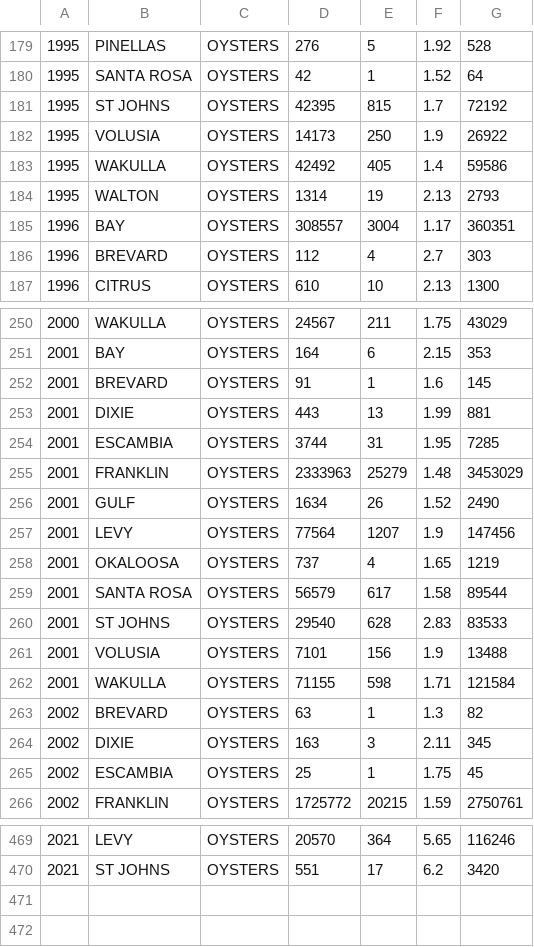
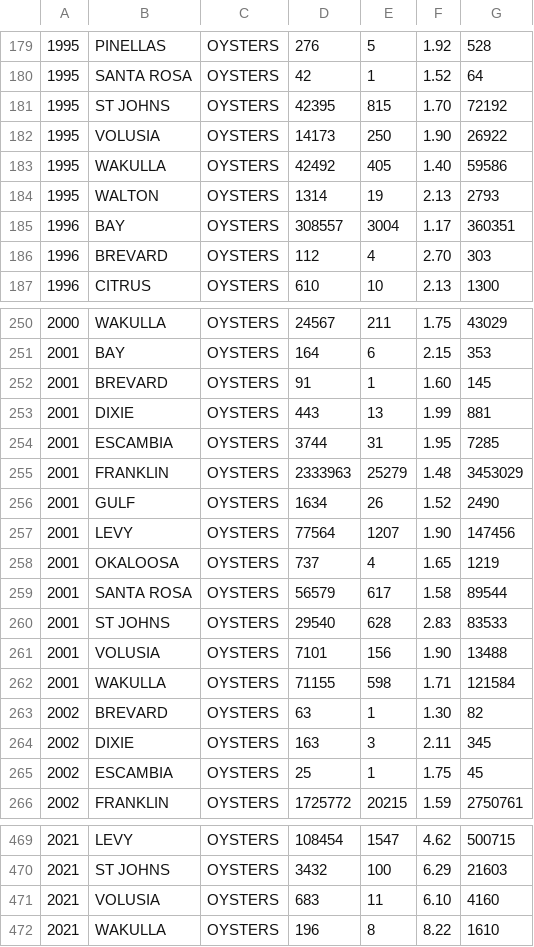
Before and after one commit to LCRoysterproject/nfwf_bookdown_report, a CSV file: data/oys_landings/ReportCreatorResults-County.csv, drawn as a sheet; only a part is shown, gaps mark what is left out; the diff covers the shown part only; the diff names each change by its address in the sheet, - before the commit and + after, or states it on an @@ line.

```diff
--- a/data/oys_landings/ReportCreatorResults-County.csv
+++ b/data/oys_landings/ReportCreatorResults-County.csv
-F181: 1.7
+F181: 1.70
-F182: 1.9
+F182: 1.90
-F183: 1.4
+F183: 1.40
-F186: 2.7
+F186: 2.70
-F252: 1.6
+F252: 1.60
-F257: 1.9
+F257: 1.90
-F261: 1.9
+F261: 1.90
-F263: 1.3
+F263: 1.30
-D469: 20570
+D469: 108454
-E469: 364
+E469: 1547
-F469: 5.65
+F469: 4.62
-G469: 116246
+G469: 500715
-D470: 551
+D470: 3432
-E470: 17
+E470: 100
-F470: 6.2
+F470: 6.29
-G470: 3420
+G470: 21603
+row 471: 2021 | VOLUSIA | OYSTERS | 683 | 11 | 6.10 | 4160
+row 472: 2021 | WAKULLA | OYSTERS | 196 | 8 | 8.22 | 1610
```
Also changed, not shown: 63 edited cells elsewhere in this file, 36 other files.
